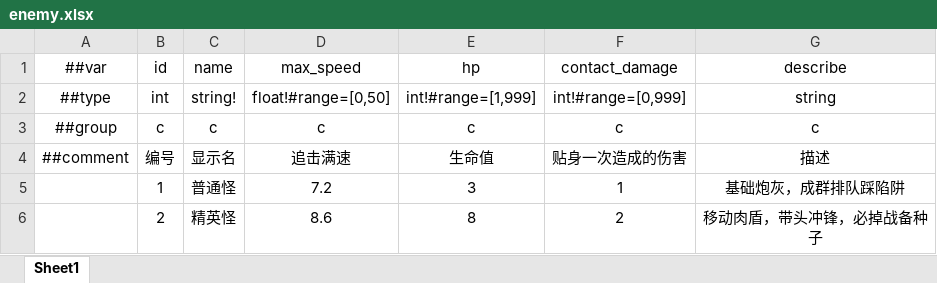
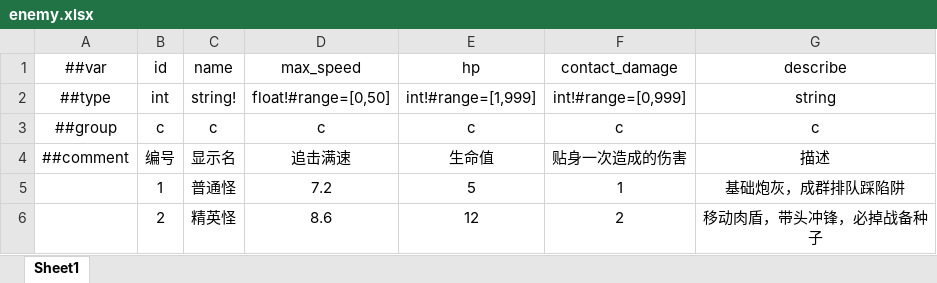
Before and after one commit to 5FYZhou/deepseaoil, an Excel workbook: ConfigWorkspace/Data/enemy.xlsx, sheet Sheet1, drawn as a sheet; values as stored, in another font and other column widths than the file's, no borders; the diff names each change by its address in the sheet, - before the commit and + after, or states it on an @@ line.

```diff
--- a/ConfigWorkspace/Data/enemy.xlsx (sheet Sheet1)
+++ b/ConfigWorkspace/Data/enemy.xlsx (sheet Sheet1)
-E5 (hp): 3
+E5 (hp): 5
-E6 (hp): 8
+E6 (hp): 12
```
Also changed, not shown: ConfigWorkspace/Data/element_duo_reaction.xlsx, ConfigWorkspace/Data/element_rule.xlsx, 25 other files.
